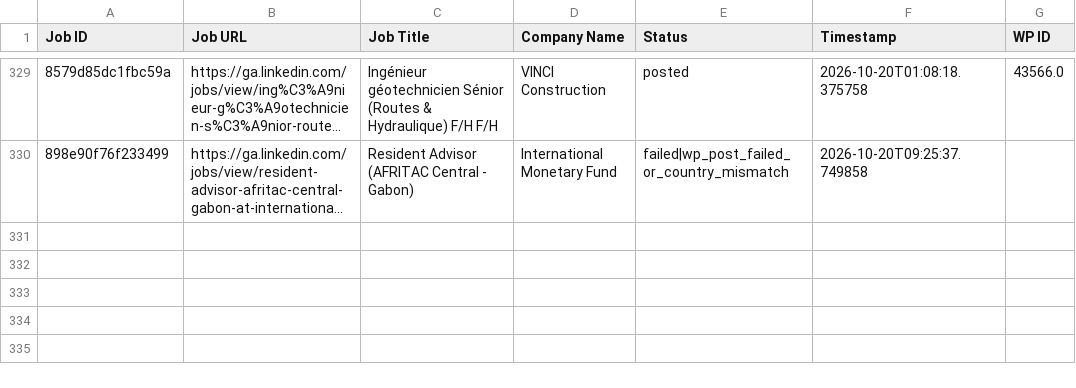
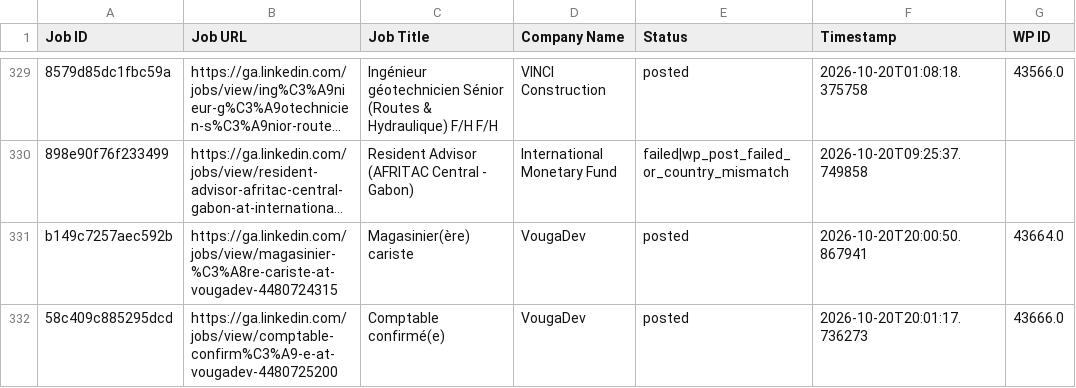
Before and after one commit to projectfetcher/ga, a CSV file: processed_jobs_gabon.csv, drawn as a sheet; only a part is shown, gaps mark what is left out; long unchanged cells end in …; the diff names each change by its address in the sheet, - before the commit and + after, or states it on an @@ line.

```diff
--- a/processed_jobs_gabon.csv
+++ b/processed_jobs_gabon.csv
+row 331: b149c7257aec592b | https://ga.linkedin.com/jobs/view/magasinier-%C3%A8re-cariste-at-vougadev-4480724315 | Magasinier(ère) cariste | VougaDev | posted | 2026-10-20T20:00:50.867941 | 43664.0
+row 332: 58c409c885295dcd | https://ga.linkedin.com/jobs/view/comptable-confirm%C3%A9-e-at-vougadev-4480725200 | Comptable confirmé(e) | VougaDev | posted | 2026-10-20T20:01:17.736273 | 43666.0
```
